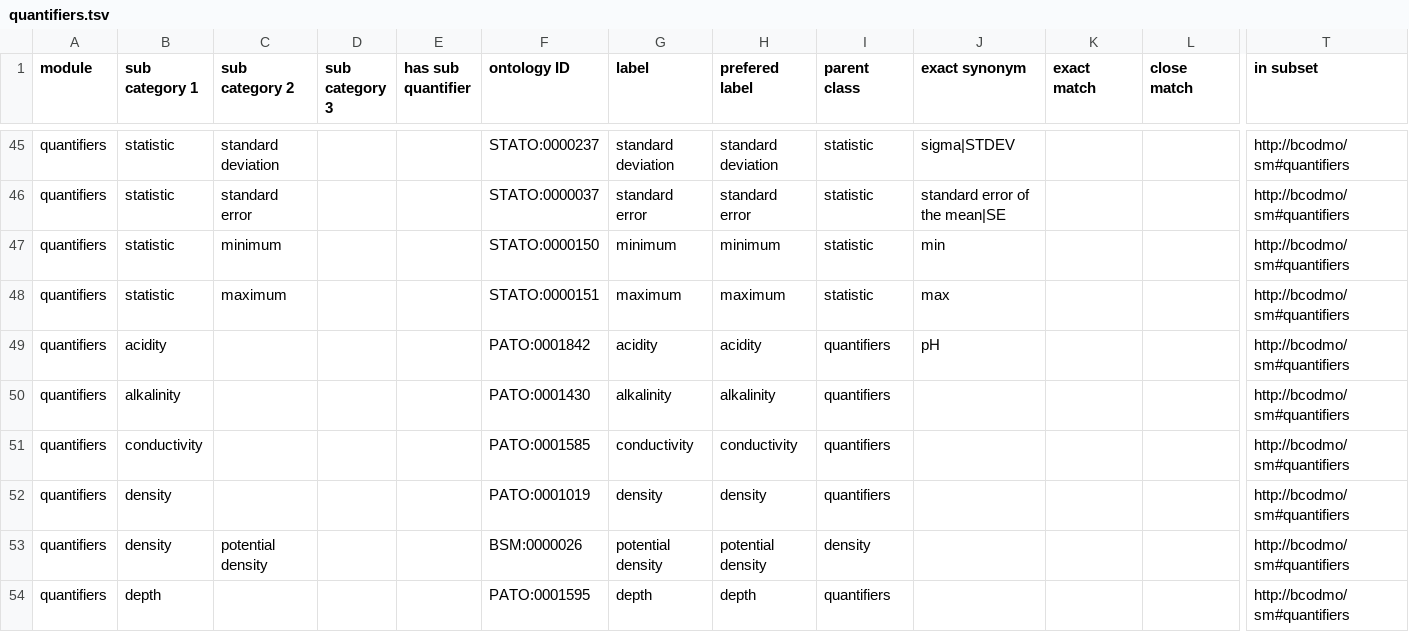
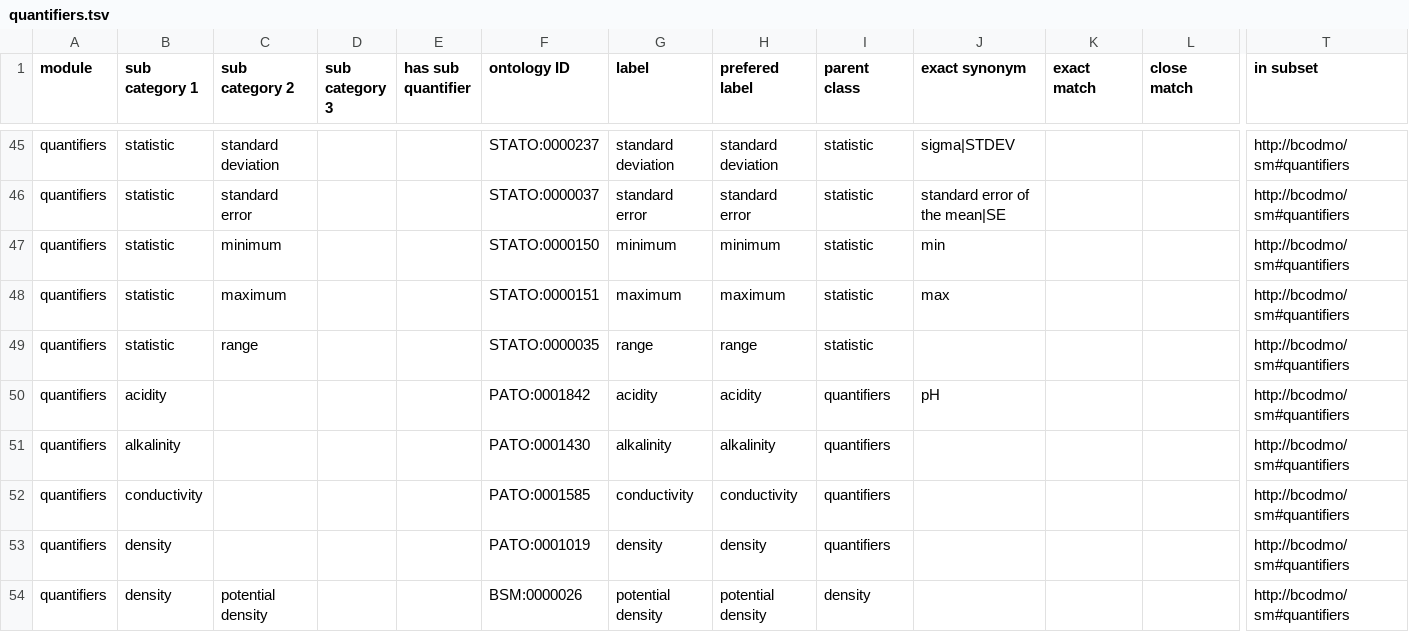
Before and after one commit to BCODMO/bcodmont, a TSV file: src/ontology/BCODMO_SM/quantifiers/robot_templates/quantifiers.tsv, drawn as a sheet; only a part is shown, gaps mark what is left out; the shorter side is filled out with more unchanged rows; rows hold the shown columns only; the diff names each change by its address in the sheet, - before the commit and + after, or states it on an @@ line.

Commit message:
Add range

```diff
--- a/src/ontology/BCODMO_SM/quantifiers/robot_templates/quantifiers.tsv
+++ b/src/ontology/BCODMO_SM/quantifiers/robot_templates/quantifiers.tsv
+row 49: quantifiers | statistic | range |  |  | STATO:0000035 | range | range | statistic |  |  |  | http://bcodmo/sm#quantifiers
```
